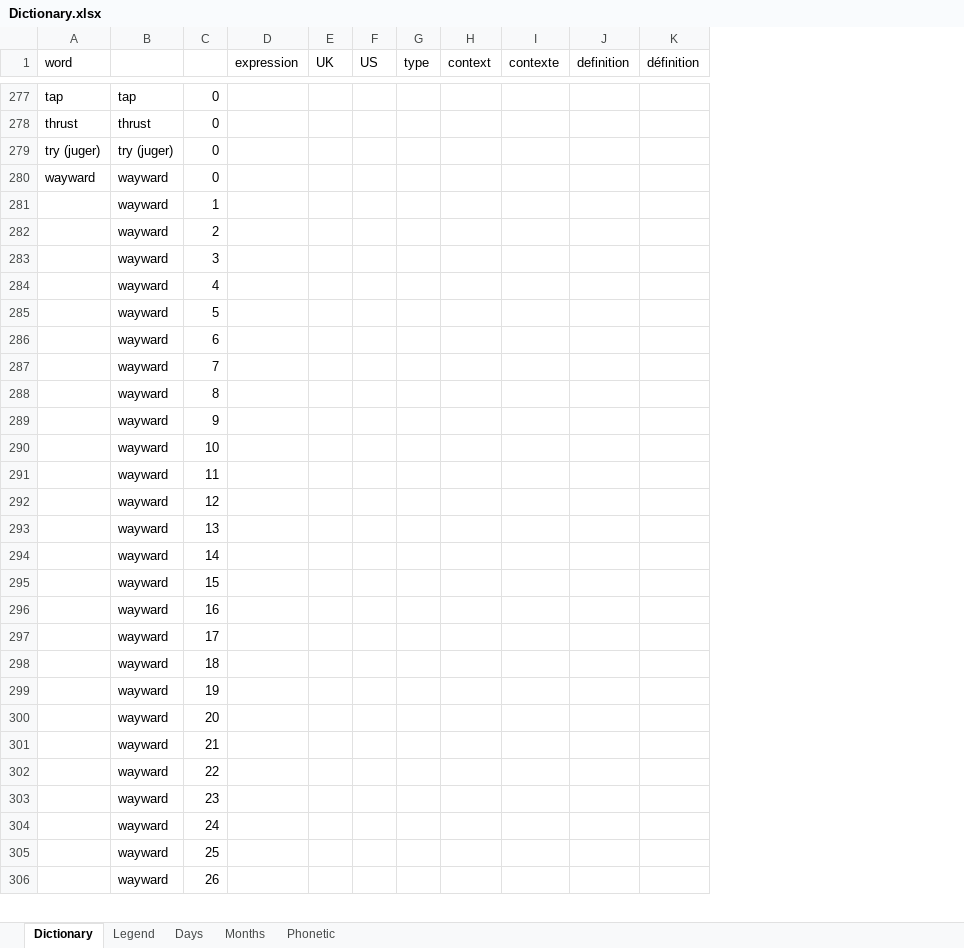
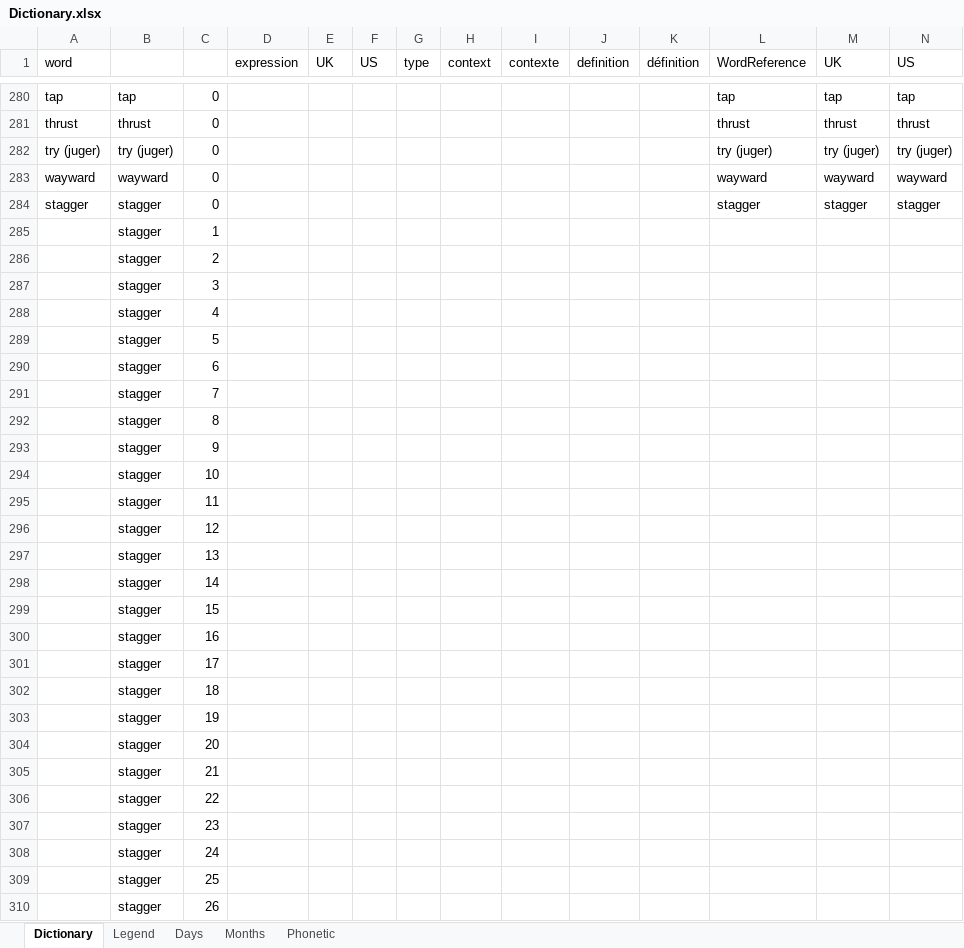
Before and after one commit to PragmaticMemory/PragmaticMemory, an Excel workbook: knowledge/data/input/Dictionary.xlsx, sheet Dictionary, drawn as a sheet; only a part is shown, gaps mark what is left out; values as stored, in another font and other column widths than the file's, no cell formats; conditional formats not drawn; addresses are those after the commit; the diff covers the shown part only; the diff names each change by its address in the sheet, - before the commit and + after, or states it on an @@ line.

```diff
--- a/knowledge/data/input/Dictionary.xlsx (sheet Dictionary)
+++ b/knowledge/data/input/Dictionary.xlsx (sheet Dictionary)
+column L (WordReference), rows 280-283: tap | thrust | try (juger) | wayward
+column M (UK), rows 280-283: tap | thrust | try (juger) | wayward
+column N (US), rows 280-283: tap | thrust | try (juger) | wayward
+row 284: stagger | stagger | 0 |  |  |  |  |  |  |  |  | stagger | stagger | stagger
-B285:B310: wayward
+B285:B310: stagger
```
Also changed, not shown: 6 added rows, 4 removed rows and 47 edited cells elsewhere in this sheet, cell formats, formulas that keep their value, 2 other files.
